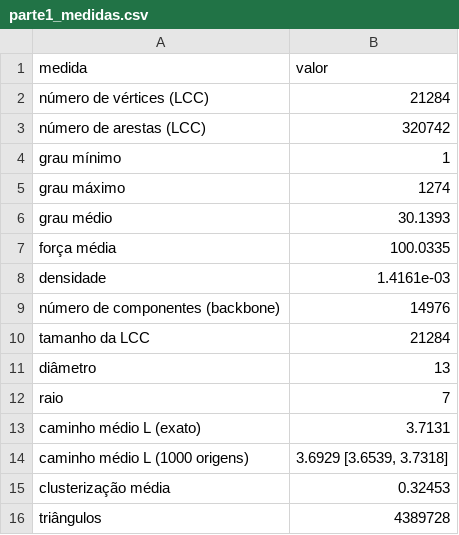
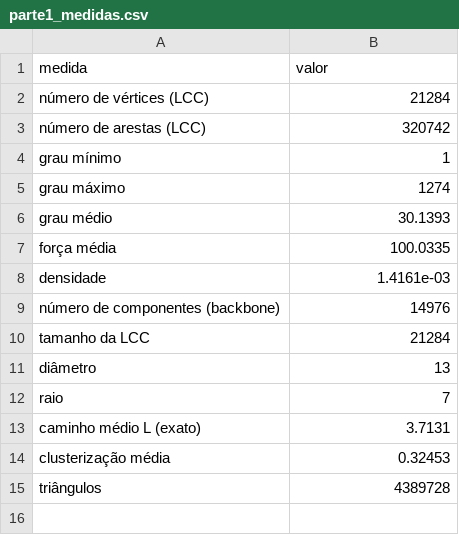
Before and after one commit to Jaedsonn/tp-grafos-amazon, a CSV file: results/parte1_medidas.csv, drawn as a sheet; the diff names each change by its address in the sheet, - before the commit and + after, or states it on an @@ line.

```diff
--- a/results/parte1_medidas.csv
+++ b/results/parte1_medidas.csv
-row 14: caminho médio L (1000 origens) | 3.6929 [3.6539, 3.7318]
```
Also changed, not shown: results/parte1_status.csv, 11 other files.
